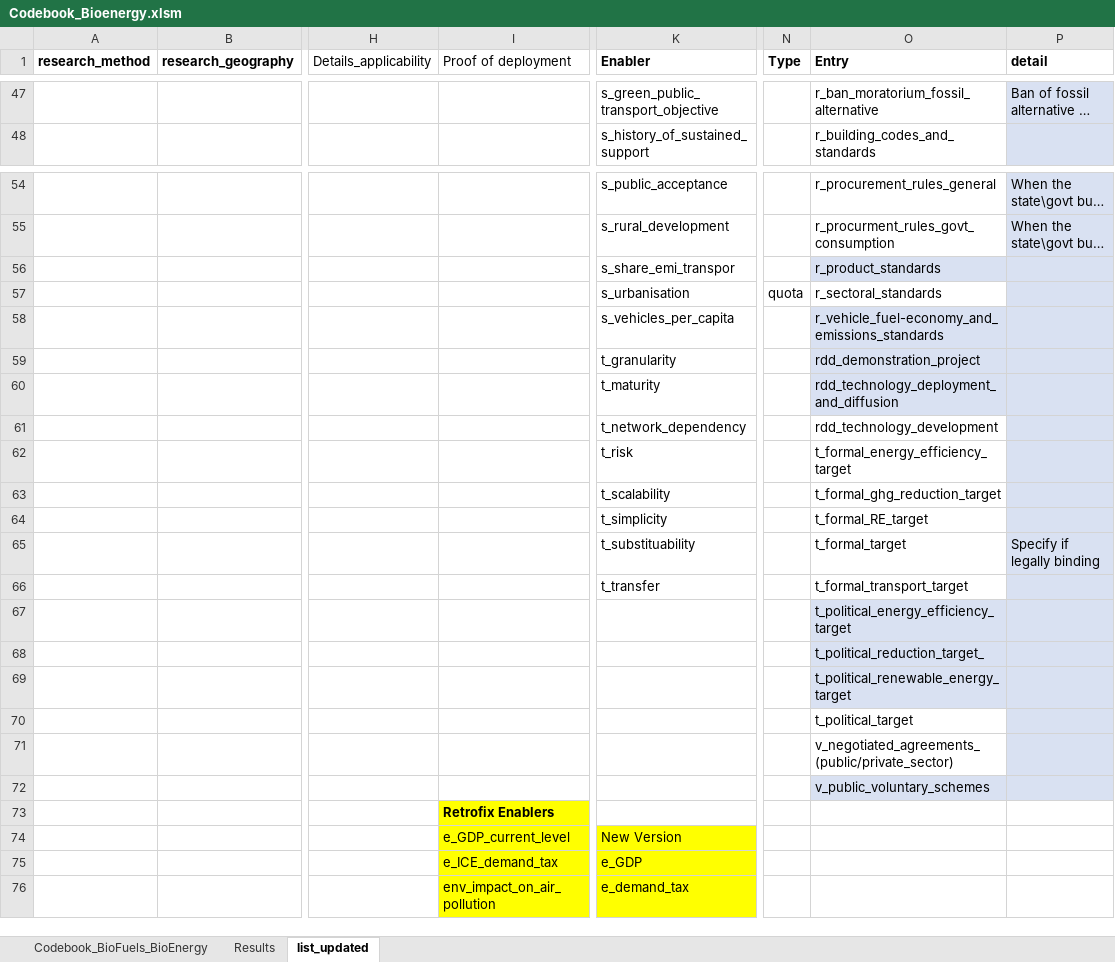
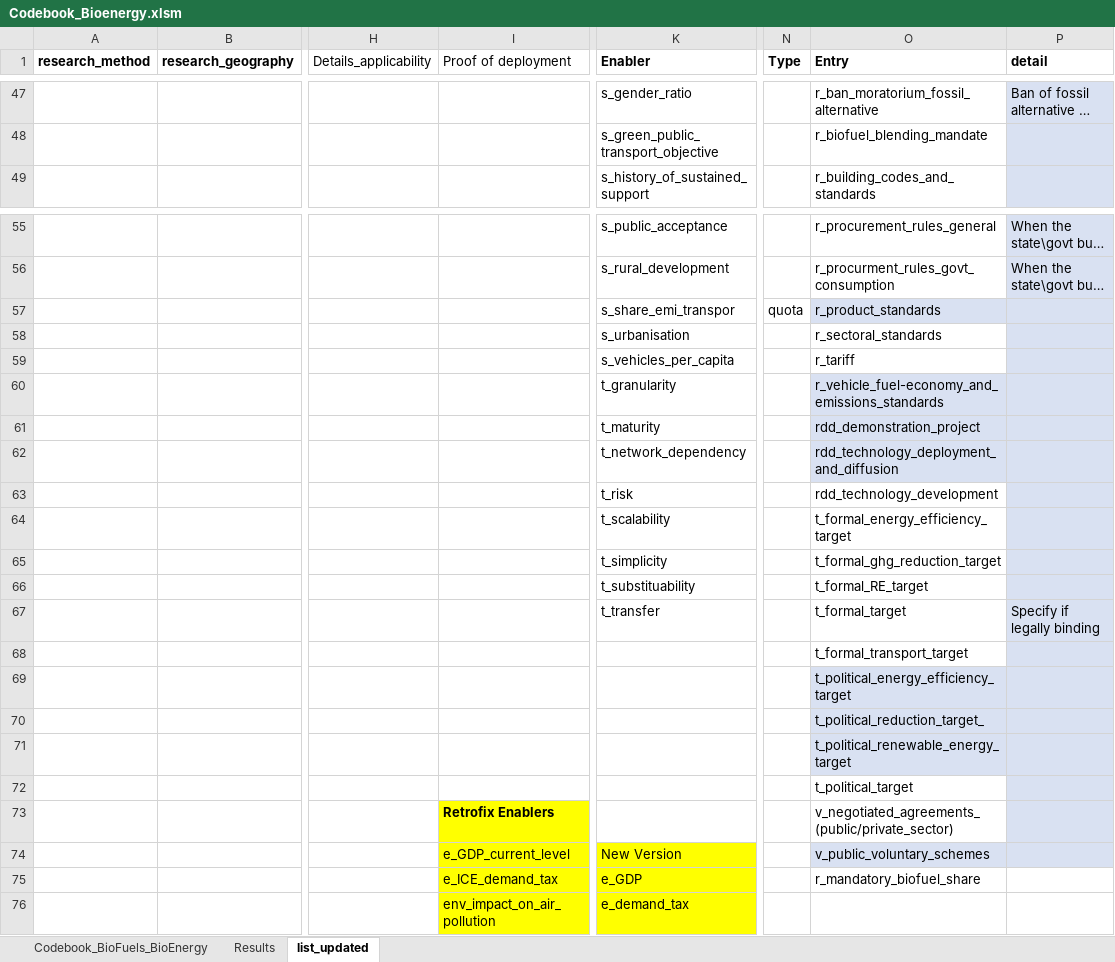
Before and after one commit to Wegatriespython/Mitigation_EntryPoints_CodeRepo, an Excel workbook: data/raw/Codebook_Bioenergy.xlsm, sheet list_updated, drawn as a sheet; only a part is shown, gaps mark what is left out; long unchanged cells end in …; values as stored, in another font and other column widths than the file's, no borders; conditional formats and table styles not drawn; removed rows and columns are numbered as before the commit, all else as after; rows hold the shown columns only; the diff covers the shown part only; the diff names each change by its address in the sheet, - before the commit and + after, or states it on an @@ line.

```diff
--- a/data/raw/Codebook_Bioenergy.xlsm (sheet list_updated)
+++ b/data/raw/Codebook_Bioenergy.xlsm (sheet list_updated)
-K47 (Enabler): s_green_public_transport_objective
+K47 (Enabler): s_gender_ratio
+row 48:  |  |  |  | s_green_public_transport_objective |  | r_biofuel_blending_mandate
-N57 (Type): (empty)
+N57 (Type): quota
-N58 (Type): quota
+N58 (Type): (empty)
-O59 (Entry): r_vehicle_fuel-economy_and_emissions_standards
+O59 (Entry): r_tariff
-O59 fill: #D9E1F2
+O59 fill: none
-O60 (Entry): rdd_demonstration_project
+O60 (Entry): r_vehicle_fuel-economy_and_emissions_standards
-O61 (Entry): rdd_technology_deployment_and_diffusion
+O61 (Entry): rdd_demonstration_project
-O62 (Entry): rdd_technology_development
+O62 (Entry): rdd_technology_deployment_and_diffusion
-O62 fill: none
+O62 fill: #D9E1F2
-O63 (Entry): t_formal_energy_efficiency_target
+O63 (Entry): rdd_technology_development
-O64 (Entry): t_formal_ghg_reduction_target
+O64 (Entry): t_formal_energy_efficiency_target
-O65 (Entry): t_formal_RE_target
+O65 (Entry): t_formal_ghg_reduction_target
+row 66:  |  |  |  | t_substituability |  | t_formal_RE_target
-K67 (Enabler): t_substituability
+K67 (Enabler): t_transfer
-K68 (Enabler): t_transfer
+K68 (Enabler): (empty)
-I73 (Proof of deployment): (empty)
+I73 (Proof of deployment): Retrofix Enablers
-I73 fill: none
+I73 fill: #FFFF00
-row 72:  |  |  |  |  |  | v_public_voluntary_schemes
-row 73:  |  |  | Retrofix Enablers
-O74 (Entry): (empty)
+O74 (Entry): v_public_voluntary_schemes
-O74:P74 fill: none
+O74:P74 fill: #D9E1F2
-O75 (Entry): (empty)
+O75 (Entry): r_mandatory_biofuel_share
```
Also changed, not shown: 1 added row, 1 removed row, 27 edited cells and cell formats elsewhere in this sheet, sheet Codebook_BioFuels_BioEnergy, sheet Results, hidden cells, data/raw/Codebook_Coal_Clean.xlsm, data/raw/Codebook_Transport.xlsm, 56 other files.
